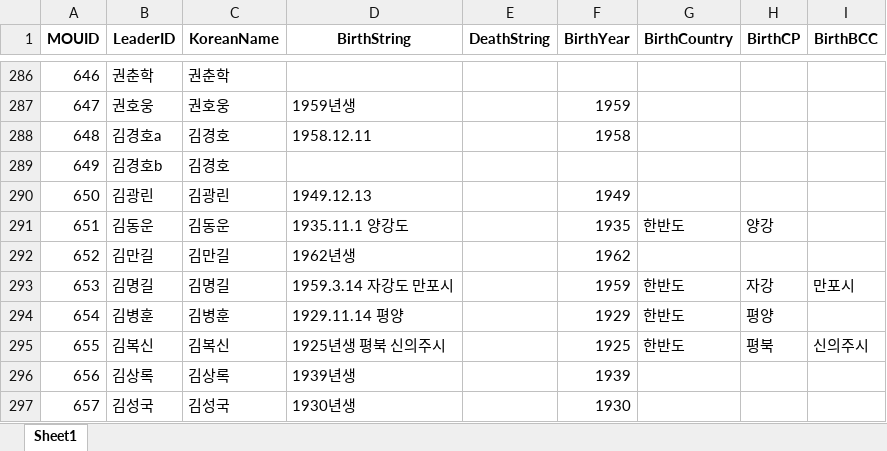
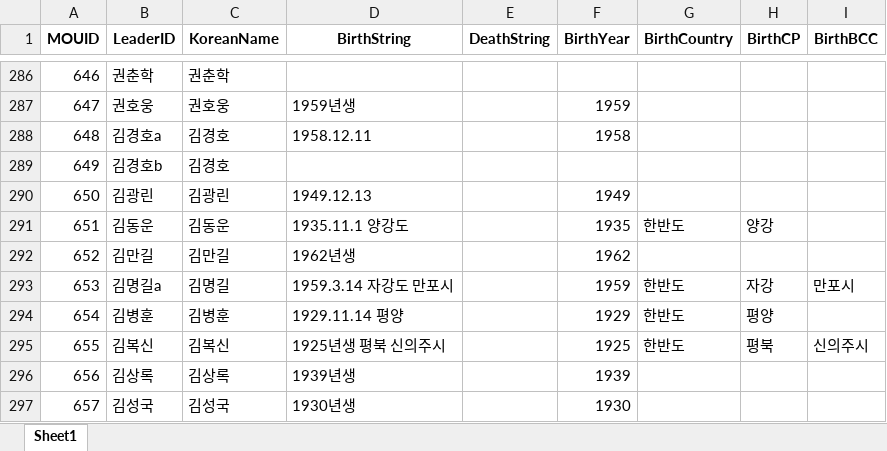
Before and after one commit to seouljake/nkelites, an Excel workbook: data/old data/NK elite old checklist.xlsx, sheet Sheet1, drawn as a sheet; only a part is shown, gaps mark what is left out; values as stored, in another font and other column widths than the file's, no borders; the diff covers the shown part only; the diff names each change by its address in the sheet, - before the commit and + after, or states it on an @@ line.

```diff
--- a/data/old data/NK elite old checklist.xlsx (sheet Sheet1)
+++ b/data/old data/NK elite old checklist.xlsx (sheet Sheet1)
-B293 (LeaderID): 김명길
+B293 (LeaderID): 김명길a
```
Also changed, not shown: 10 edited cells elsewhere in this sheet.
